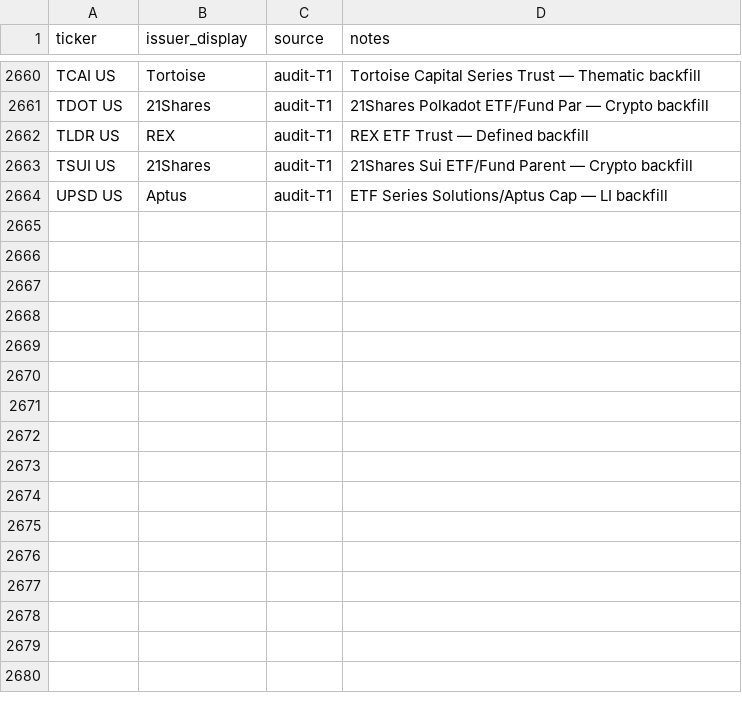
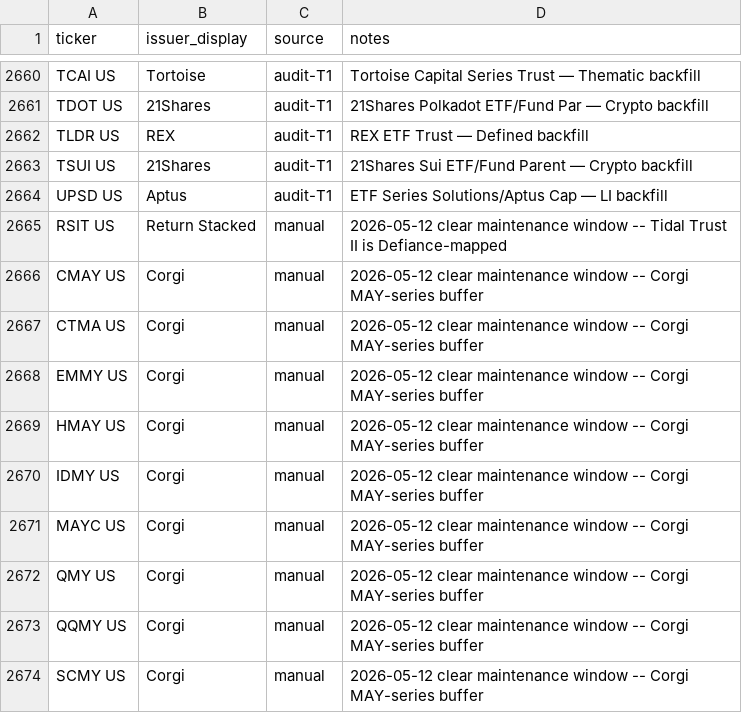
Before and after one commit to the-atlas-protocol/rexfinhub, a CSV file: config/rules/issuer_brand_overrides.csv, drawn as a sheet; only a part is shown, gaps mark what is left out.

Commit message:
data: classifier rules for 47 new launches + 14 issuer mappings + 7 CC attrs (clears 5/12 maintenance window)
- fund_mapping.csv: +17 Thematic rows for new Pacer/WisdomTree/Hexis/Corgi/Polen funds
- attributes_Thematic.csv: +17 sub-category rows matching the above
- exclusions.csv: +9 funds (country/regional/factor/fixed-income — no rex bucket)
- issuer_mapping.csv: +3 (Kensington, Leatherback, PL Growth)
- issuer_brand_overrides.csv: +10 per-ticker overrides (Corgi MAY-series x9 + RSIT Return Stacked)
- attributes_CC.csv: +7 attribute rows for Global X/VistaShares/Aptus/Kensington/Leatherback/Roundhill/YieldMax JP

See docs/audit_2026-05-12/clear_maintenance_window.md for the full per-ticker decision log.

After merge, VPS chain re-run + maintenance flag removal can proceed.

```diff
--- a/config/rules/issuer_brand_overrides.csv
+++ b/config/rules/issuer_brand_overrides.csv
@@ -2664 +2664,11 @@ TSUI US,21Shares,audit-T1,21Shares Sui ETF/Fund Parent — Crypto backfill
 UPSD US,Aptus,audit-T1,ETF Series Solutions/Aptus Cap — LI backfill
+RSIT US,Return Stacked,manual,2026-05-12 clear maintenance window -- Tidal Trust II is Defiance-mapped
+CMAY US,Corgi,manual,2026-05-12 clear maintenance window -- Corgi MAY-series buffer
+CTMA US,Corgi,manual,2026-05-12 clear maintenance window -- Corgi MAY-series buffer
+EMMY US,Corgi,manual,2026-05-12 clear maintenance window -- Corgi MAY-series buffer
+HMAY US,Corgi,manual,2026-05-12 clear maintenance window -- Corgi MAY-series buffer
+IDMY US,Corgi,manual,2026-05-12 clear maintenance window -- Corgi MAY-series buffer
+MAYC US,Corgi,manual,2026-05-12 clear maintenance window -- Corgi MAY-series buffer
+QMY US,Corgi,manual,2026-05-12 clear maintenance window -- Corgi MAY-series buffer
+QQMY US,Corgi,manual,2026-05-12 clear maintenance window -- Corgi MAY-series buffer
+SCMY US,Corgi,manual,2026-05-12 clear maintenance window -- Corgi MAY-series buffer
```
Also changed, not shown: config/rules/attributes_CC.csv, config/rules/attributes_Thematic.csv, 4 other files.
